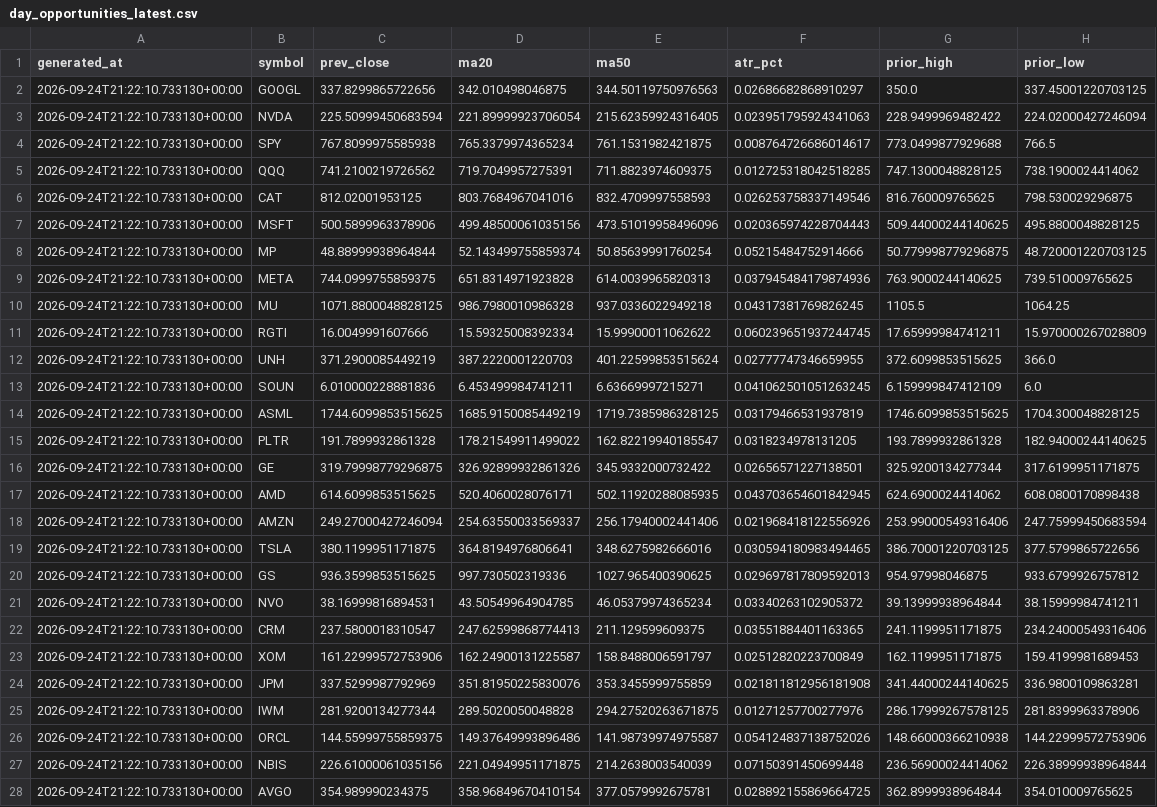
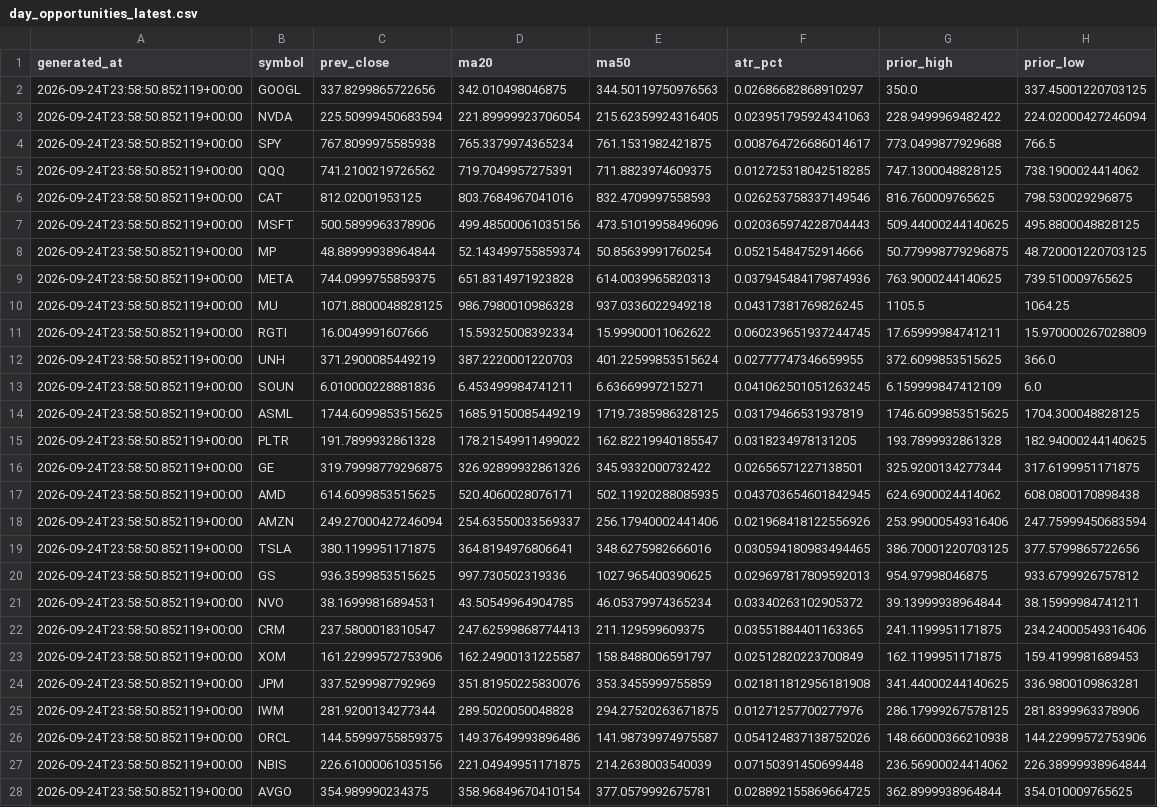
Before and after one commit to rk93/stocks-ai-analyzer, a CSV file: data/day_opportunities_latest.csv, drawn as a sheet; only a part is shown; the diff covers the shown part only; the diff names each change by its address in the sheet, - before the commit and + after, or states it on an @@ line.

```diff
--- a/data/day_opportunities_latest.csv
+++ b/data/day_opportunities_latest.csv
-A2:A28 (generated_at): 2026-09-24T21:22:10.733130+00:00
+A2:A28 (generated_at): 2026-09-24T23:58:50.852119+00:00
```
Also changed, not shown: 9 edited cells elsewhere in this file, data/paper_equity.csv, data/predictions.csv, 11 other files.
